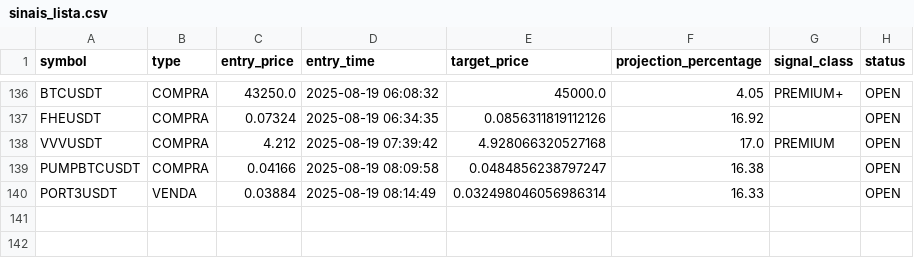
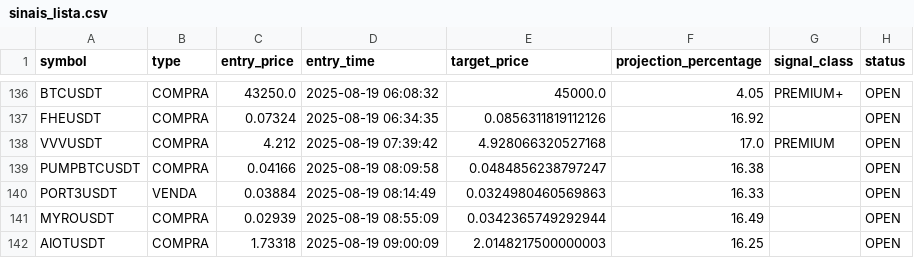
Before and after one commit to Jhon-Oliver2025/1C3.0, a CSV file: back/sinais_lista.csv, drawn as a sheet; only a part is shown, gaps mark what is left out.

```diff
--- a/back/sinais_lista.csv
+++ b/back/sinais_lista.csv
@@ -139,2 +139,4 @@ VVVUSDT,COMPRA,4.212,2025-08-19 07:39:42,4.928066320527168,17.0,PREMIUM,OPEN
 PUMPBTCUSDT,COMPRA,0.04166,2025-08-19 08:09:58,0.0484856238797247,16.38,,OPEN
-PORT3USDT,VENDA,0.03884,2025-08-19 08:14:49,0.032498046056986314,16.33,,OPEN
+PORT3USDT,VENDA,0.03884,2025-08-19 08:14:49,0.0324980460569863,16.33,,OPEN
+MYROUSDT,COMPRA,0.02939,2025-08-19 08:55:09,0.0342365749292944,16.49,,OPEN
+AIOTUSDT,COMPRA,1.73318,2025-08-19 09:00:09,2.0148217500000003,16.25,,OPEN
```
Also changed, not shown: 1 other file.
